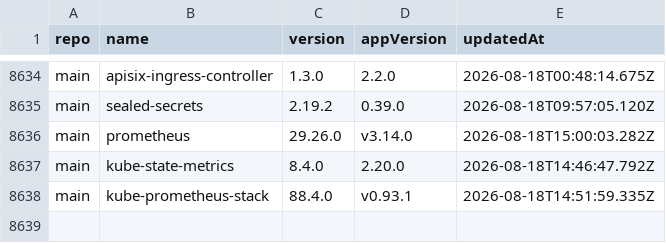
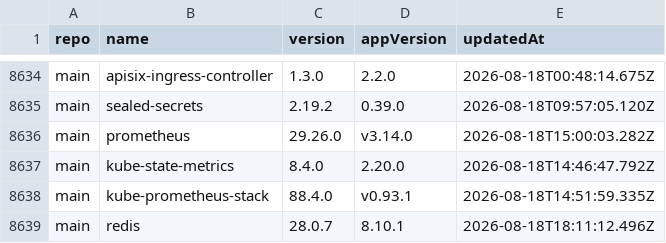
Before and after one commit to wenerme/charts, a CSV file: CHANGELOG.csv, drawn as a sheet; only a part is shown, gaps mark what is left out.

```diff
--- a/CHANGELOG.csv
+++ b/CHANGELOG.csv
@@ -8638 +8638,2 @@ main,kube-state-metrics,8.4.0,2.20.0,2026-08-18T14:46:47.792Z
 main,kube-prometheus-stack,88.4.0,v0.93.1,2026-08-18T14:51:59.335Z
+main,redis,28.0.7,8.10.1,2026-08-18T18:11:12.496Z
```
Also changed, not shown: 2 other files.
